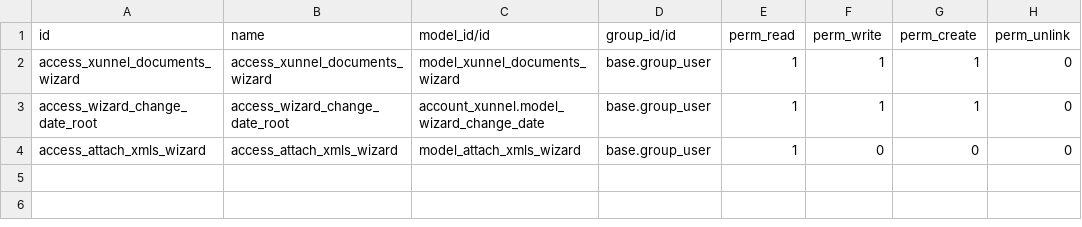
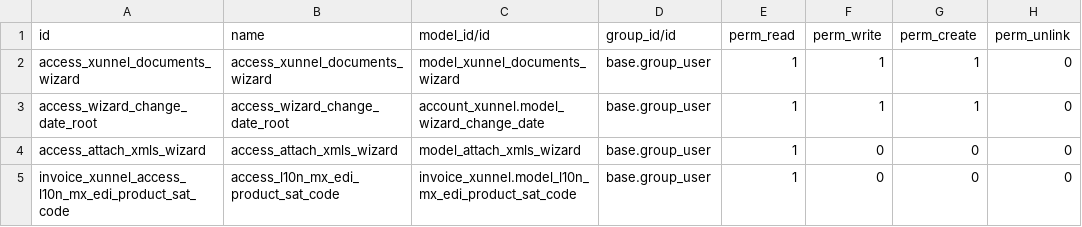
Before and after one commit to nadir-messaoudene/GivexERP, a CSV file: custom-addons/xunnel-account-15.0/invoice_xunnel/security/ir.model.access.csv, drawn as a sheet; the diff names each change by its address in the sheet, - before the commit and + after, or states it on an @@ line.

Commit message:
[FIX]: add new access rigth in invoice_xnunel

```diff
--- a/custom-addons/xunnel-account-15.0/invoice_xunnel/security/ir.model.access.csv
+++ b/custom-addons/xunnel-account-15.0/invoice_xunnel/security/ir.model.access.csv
+row 5: invoice_xunnel_access_l10n_mx_edi_product_sat_code | access_l10n_mx_edi_product_sat_code | invoice_xunnel.model_l10n_mx_edi_product_sat_code | base.group_user | 1 | 0 | 0 | 0
```
